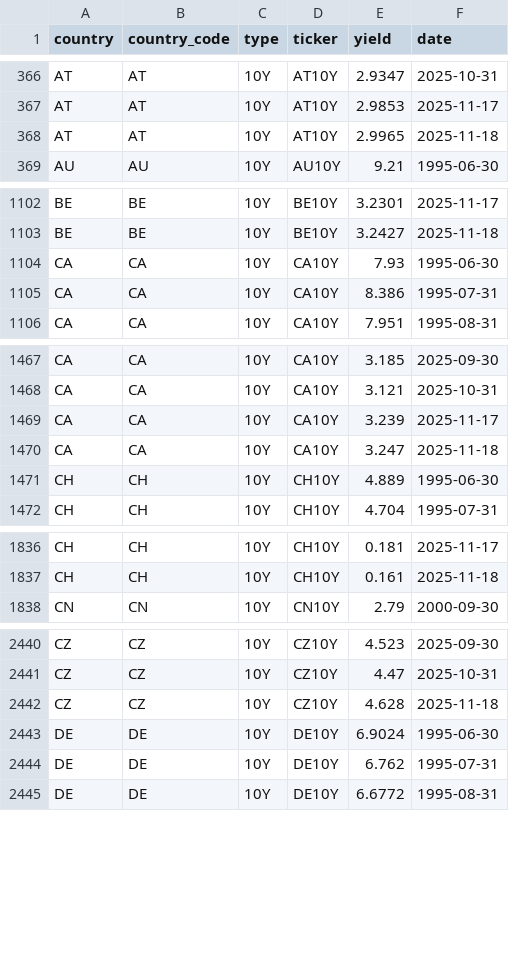
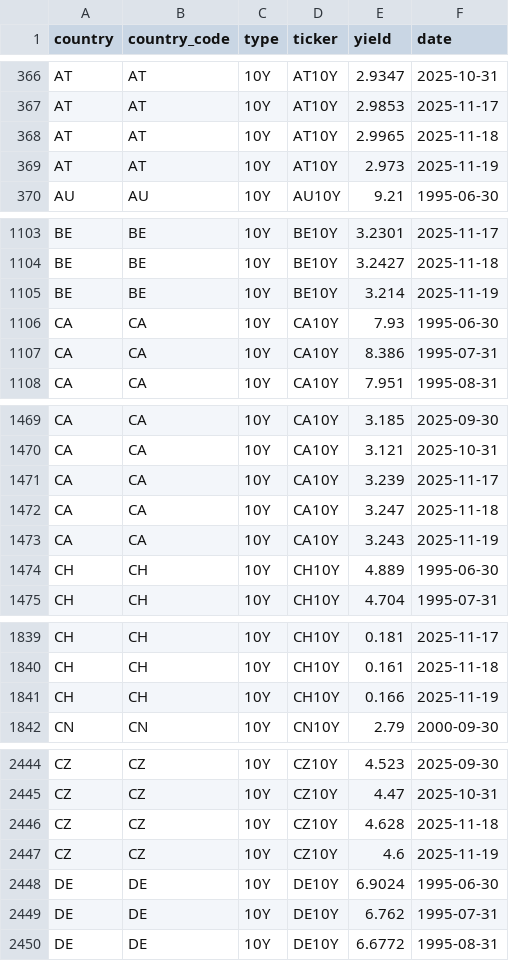
Before and after one commit to bankeronwheels/quilt-outputs, a CSV file: global-yields-nightly/time_series_10y.csv, drawn as a sheet; only a part is shown, gaps mark what is left out; the diff covers the shown part only.

```diff
--- a/global-yields-nightly/time_series_10y.csv
+++ b/global-yields-nightly/time_series_10y.csv
@@ -368,2 +368,3 @@ AT,AT,10Y,AT10Y,2.9853,2025-11-17
 AT,AT,10Y,AT10Y,2.9965,2025-11-18
+AT,AT,10Y,AT10Y,2.973,2025-11-19
 AU,AU,10Y,AU10Y,9.21,1995-06-30
@@ -1103,2 +1104,3 @@ BE,BE,10Y,BE10Y,3.2301,2025-11-17
 BE,BE,10Y,BE10Y,3.2427,2025-11-18
+BE,BE,10Y,BE10Y,3.214,2025-11-19
 CA,CA,10Y,CA10Y,7.93,1995-06-30
@@ -1470,2 +1472,3 @@ CA,CA,10Y,CA10Y,3.239,2025-11-17
 CA,CA,10Y,CA10Y,3.247,2025-11-18
+CA,CA,10Y,CA10Y,3.243,2025-11-19
 CH,CH,10Y,CH10Y,4.889,1995-06-30
@@ -1837,2 +1840,3 @@ CH,CH,10Y,CH10Y,0.181,2025-11-17
 CH,CH,10Y,CH10Y,0.161,2025-11-18
+CH,CH,10Y,CH10Y,0.166,2025-11-19
 CN,CN,10Y,CN10Y,2.79,2000-09-30
@@ -2442,2 +2446,3 @@ CZ,CZ,10Y,CZ10Y,4.47,2025-10-31
 CZ,CZ,10Y,CZ10Y,4.628,2025-11-18
+CZ,CZ,10Y,CZ10Y,4.6,2025-11-19
 DE,DE,10Y,DE10Y,6.9024,1995-06-30
```
Also changed, not shown: 23 added rows and 10 edited cells elsewhere in this file, global-yields-nightly/global_yields_latest.csv, global-yields-nightly/time_series_10y_spreads.csv, 1 other file.
